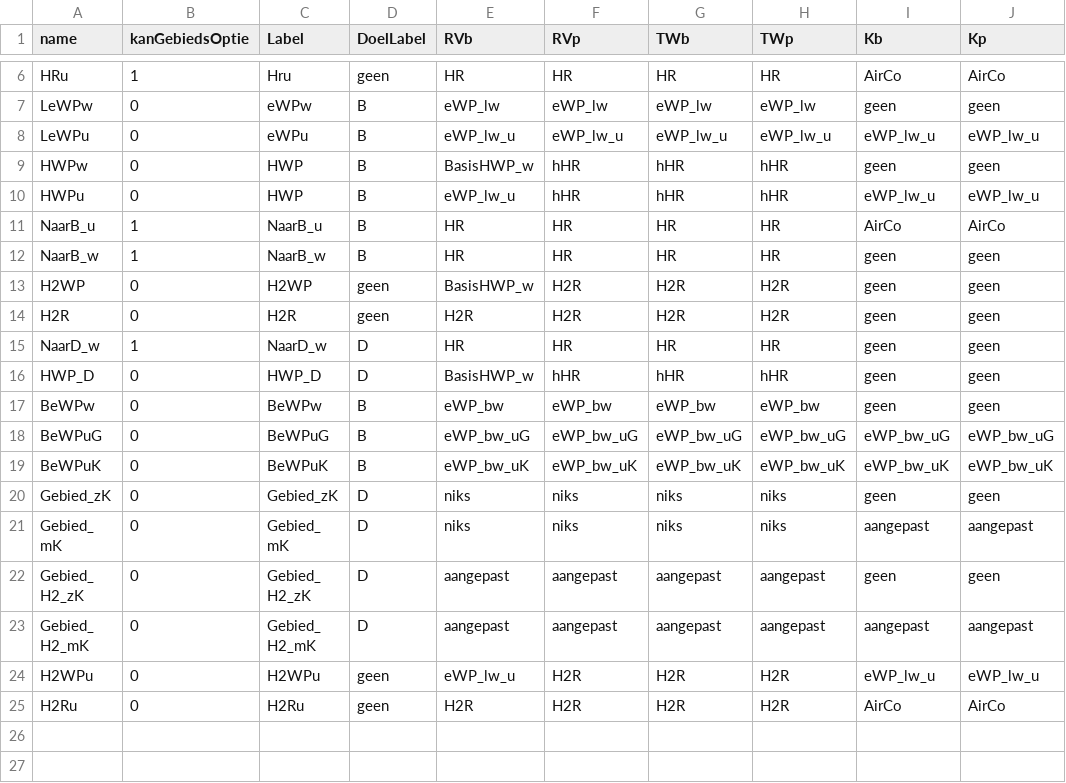
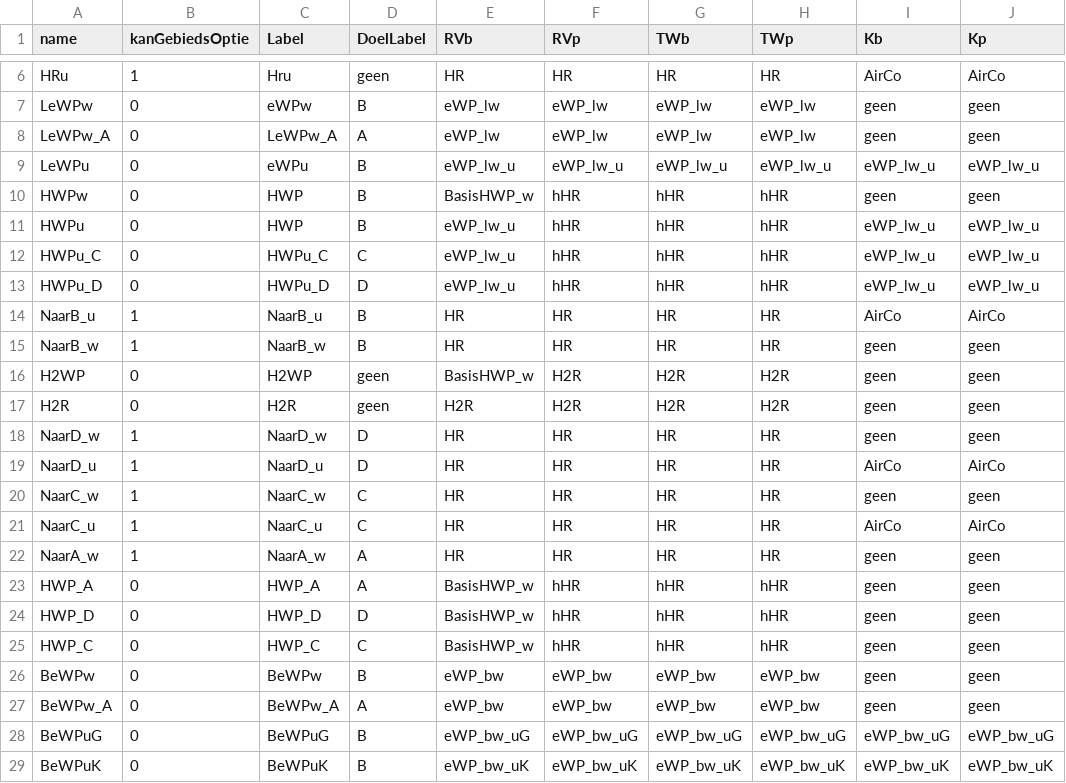
Before and after one commit to RuudvandenWijngaart/VestaDV, a CSV file: installaties/GebouwOptie.csv, drawn as a sheet; only a part is shown, gaps mark what is left out; the shorter side is filled out with more unchanged rows; the diff names each change by its address in the sheet, - before the commit and + after, or states it on an @@ line.

Commit message:
Toegevoegd aantal check-attributen in GA in Refvariant Default rekenstap ingesteld voor defaultrun (WIP) Voorbereiding Referentie.dms voor defaultun (WIP) - tijdelijk studiegebied aangepast Gebouwopties toegevoegd voor defaultrun

```diff
--- a/installaties/GebouwOptie.csv
+++ b/installaties/GebouwOptie.csv
+row 8: LeWPw_A | 0 | LeWPw_A | A | eWP_lw | eWP_lw | eWP_lw | eWP_lw | geen | geen
+row 12: HWPu_C | 0 | HWPu_C | C | eWP_lw_u | hHR | hHR | hHR | eWP_lw_u | eWP_lw_u
+row 13: HWPu_D | 0 | HWPu_D | D | eWP_lw_u | hHR | hHR | hHR | eWP_lw_u | eWP_lw_u
+row 19: NaarD_u | 1 | NaarD_u | D | HR | HR | HR | HR | AirCo | AirCo
+row 20: NaarC_w | 1 | NaarC_w | C | HR | HR | HR | HR | geen | geen
+row 21: NaarC_u | 1 | NaarC_u | C | HR | HR | HR | HR | AirCo | AirCo
+row 22: NaarA_w | 1 | NaarA_w | A | HR | HR | HR | HR | geen | geen
+row 23: HWP_A | 0 | HWP_A | A | BasisHWP_w | hHR | hHR | hHR | geen | geen
+row 25: HWP_C | 0 | HWP_C | C | BasisHWP_w | hHR | hHR | hHR | geen | geen
+row 27: BeWPw_A | 0 | BeWPw_A | A | eWP_bw | eWP_bw | eWP_bw | eWP_bw | geen | geen
```
Also changed, not shown: 3 other files.
